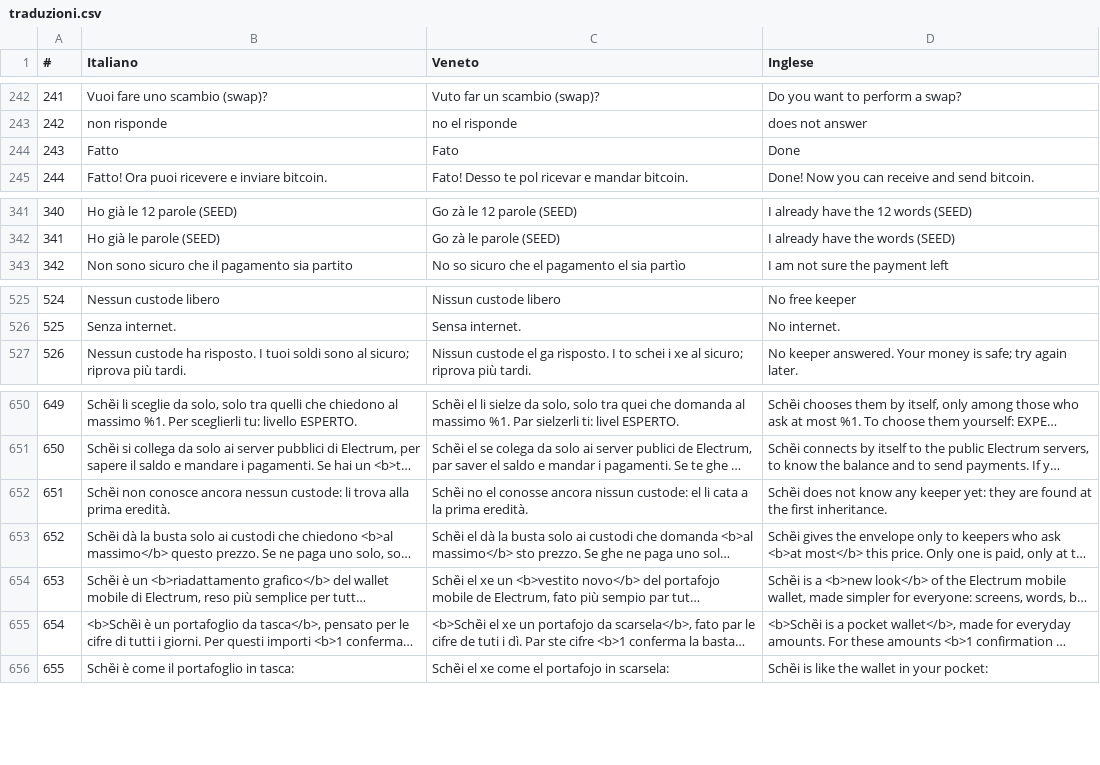
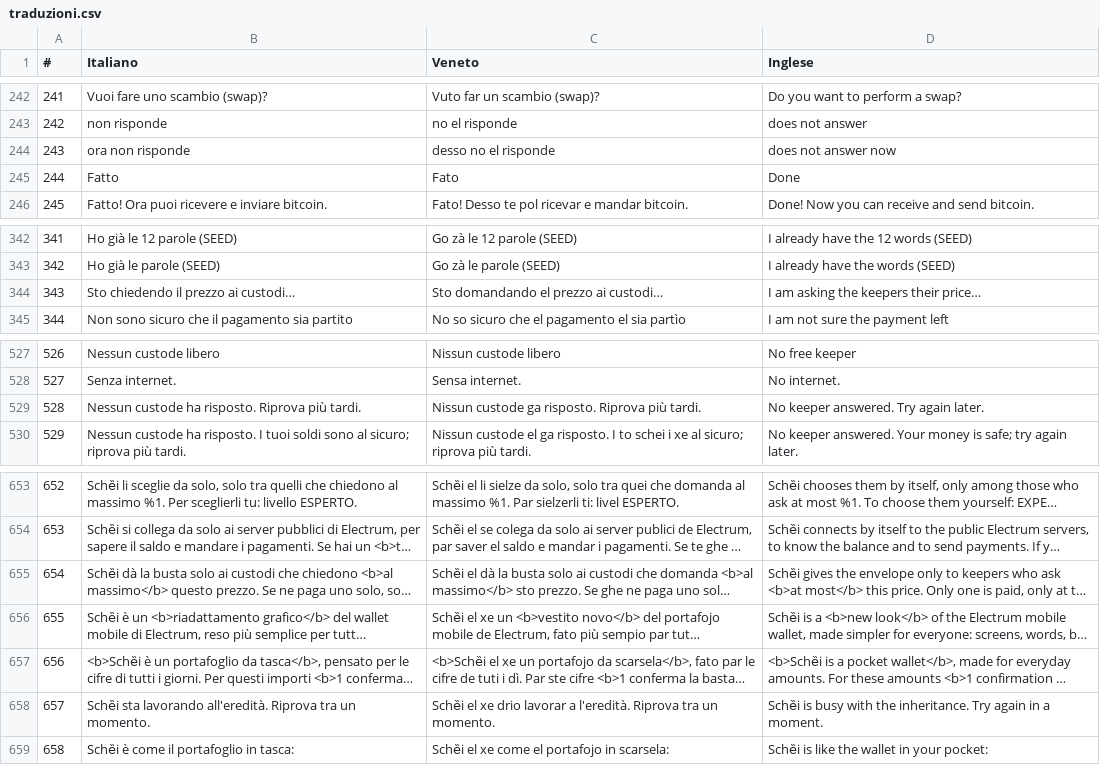
Before and after one commit to ManX-SAFE21/schei-wallet, a CSV file: traduzioni.csv, drawn as a sheet; only a part is shown, gaps mark what is left out; long unchanged cells end in …; removed rows and columns are numbered as before the commit, all else as after; the diff names each change by its address in the sheet, - before the commit and + after, or states it on an @@ line.

Commit message:
Scegli i custodi: si chiedono ora, solo prezzi veri
- aprendo la pagina (ESPERTO) Schȅi scarica la lista e chiede a ogni custode: si vedono solo quelli che rispondono, con il prezzo che danno
- mai più il prezzo provvisorio del plugin (100.000 sat) di un custode mai contattato
- un custode scelto prima che ora non risponde resta in lista («ora non risponde») per poterlo spegnere; senza internet un messaggio
- richiesta del proprietario 18/11; prova con l app vera su testnet4 (1000 sat ciascuno); test nuovi + controllo sul codice vecchio

```diff
--- a/traduzioni.csv
+++ b/traduzioni.csv
+row 244: 243 | ora non risponde | desso no el risponde | does not answer now
@@ column A (#) renumbered from row 245 down @@
+row 344: 343 | Sto chiedendo il prezzo ai custodi… | Sto domandando el prezzo ai custodi… | I am asking the keepers their price…
+row 529: 528 | Nessun custode ha risposto. Riprova più tardi. | Nissun custode ga risposto. Riprova più tardi. | No keeper answered. Try again later.
-row 652: 651 | Schȅi non conosce ancora nessun custode: li trova alla prima eredità. | Schȅi no el conosse ancora nissun custode: el li cata a la prima eredità. | Schȅi does not know any keeper yet: they are found at the first inheritance.
+row 658: 657 | Schȅi sta lavorando all'eredità. Riprova tra un momento. | Schȅi el xe drio lavorar a l'eredità. Riprova tra un momento. | Schȅi is busy with the inheritance. Try again in a moment.
```
Also changed, not shown: 5 other files.
